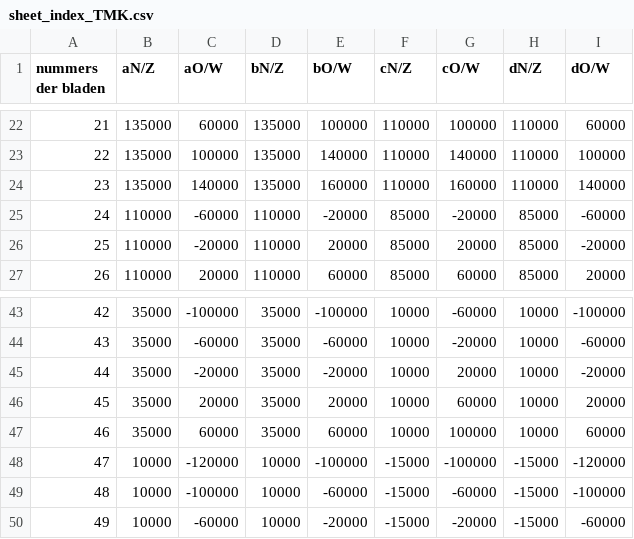
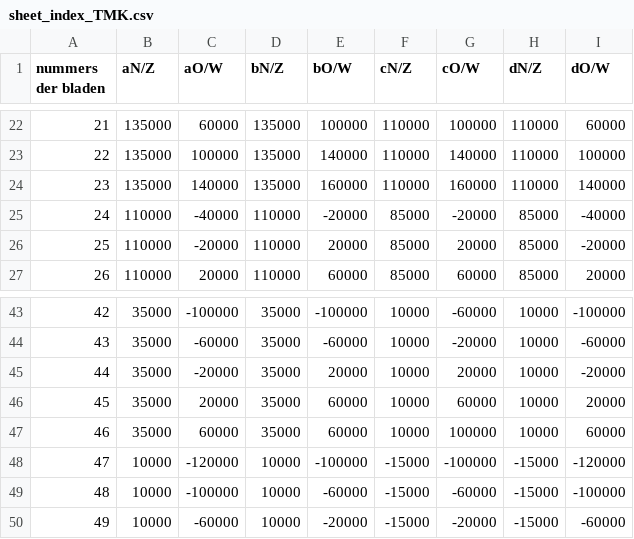
Before and after one commit to geor-tudelft/iiifmap, a CSV file: project/resources/sheet_index_TMK.csv, drawn as a sheet; only a part is shown, gaps mark what is left out.

Commit message:
updated csv
wrong coordinates fixed

```diff
--- a/project/resources/sheet_index_TMK.csv
+++ b/project/resources/sheet_index_TMK.csv
@@ -24,3 +24,3 @@
 23;135000;140000;135000;160000;110000;160000;110000;140000
-24;110000;-60000;110000;-20000;85000;-20000;85000;-60000
+24;110000;-40000;110000;-20000;85000;-20000;85000;-40000
 25;110000;-20000;110000;20000;85000;20000;85000;-20000
@@ -44,4 +44,4 @@
 43;35000;-60000;35000;-60000;10000;-20000;10000;-60000
-44;35000;-20000;35000;-20000;10000;20000;10000;-20000
-45;35000;20000;35000;20000;10000;60000;10000;20000
+44;35000;-20000;35000;20000;10000;20000;10000;-20000
+45;35000;20000;35000;60000;10000;60000;10000;20000
 46;35000;60000;35000;60000;10000;100000;10000;60000
```
